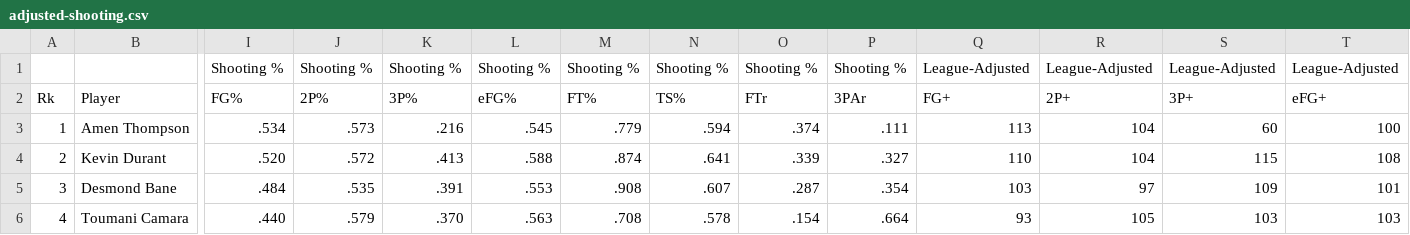
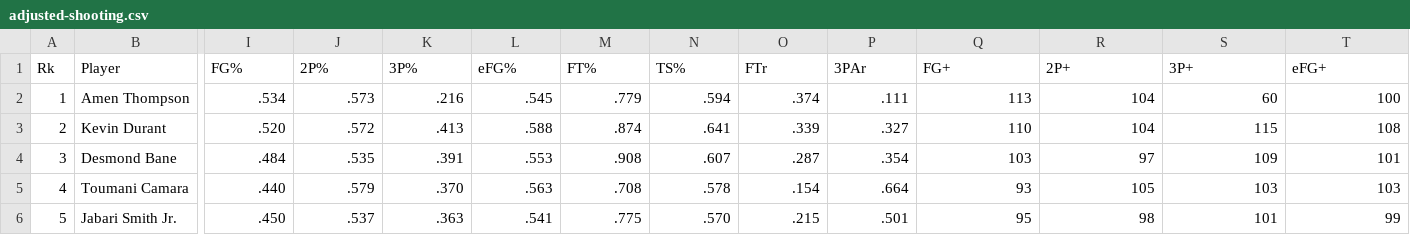
Before and after one commit to AdamField118/2026-datathon, a CSV file: data/player-stats/adjusted-shooting.csv, drawn as a sheet; only a part is shown, gaps mark what is left out; the shorter side is filled out with more unchanged rows; rows hold the shown columns only; the diff names each change by its address in the sheet, - before the commit and + after, or states it on an @@ line.

```diff
--- a/data/player-stats/adjusted-shooting.csv
+++ b/data/player-stats/adjusted-shooting.csv
-row 1:  |  | Shooting % | Shooting % | Shooting % | Shooting % | Shooting % | Shooting % | Shooting % | Shooting % | League-Adjusted | League-Adjusted | League-Adjusted | League-Adjusted
```
Also changed, not shown: data/player-stats/play-by-play.csv, data/player-stats/shooting.csv, 7 other files.
